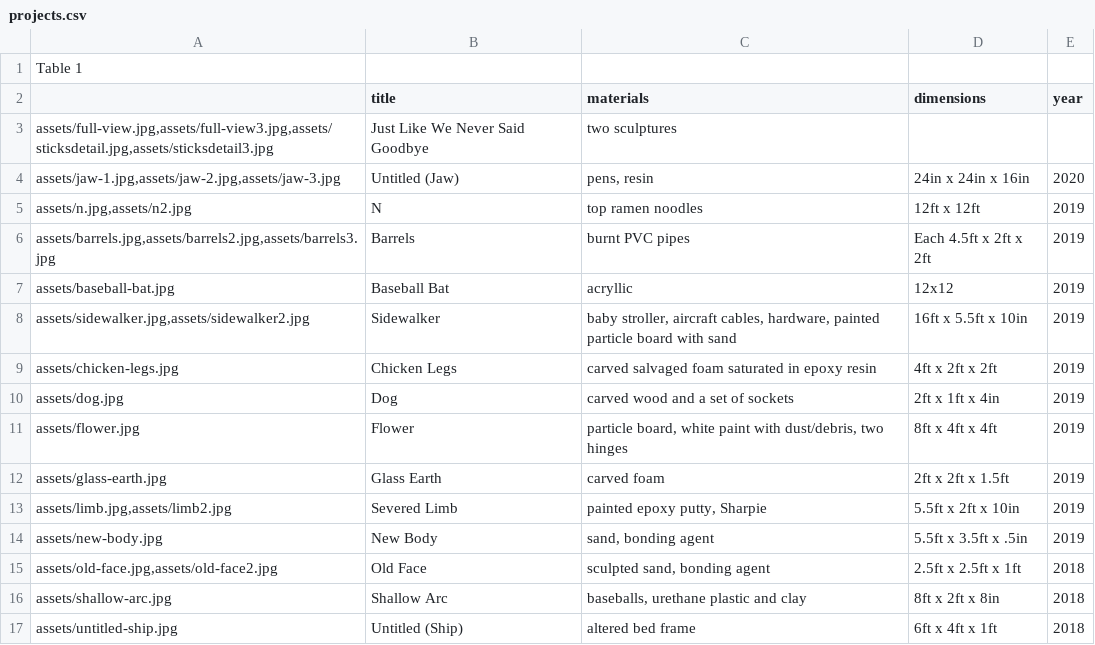
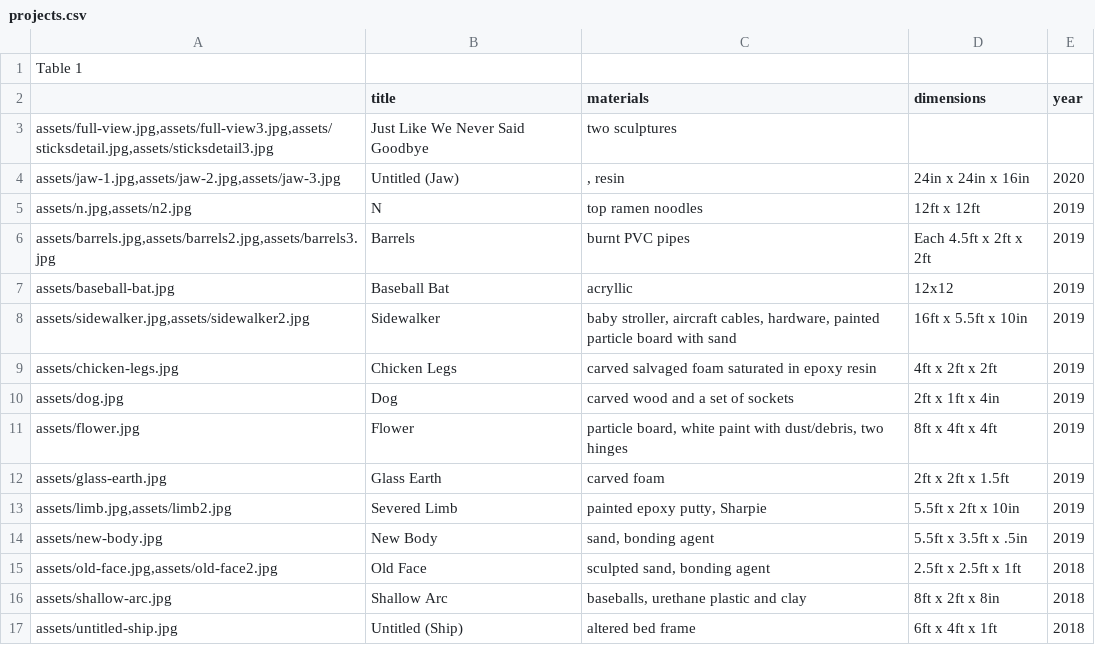
Before and after one commit to nickgsheeran/dylan-ahern, a CSV file: site-data/projects.csv, drawn as a sheet.

Commit message:
Update projects.csv

```diff
--- a/site-data/projects.csv
+++ b/site-data/projects.csv
@@ -3,3 +3,3 @@ Table 1
 "assets/full-view.jpg,assets/full-view3.jpg,assets/sticksdetail.jpg,assets/sticksdetail3.jpg",Just Like We Never Said Goodbye,two sculptures,
-"assets/jaw-1.jpg,assets/jaw-2.jpg,assets/jaw-3.jpg",Untitled (Jaw),"pens, resin",24in x 24in x 16in,2020
+"assets/jaw-1.jpg,assets/jaw-2.jpg,assets/jaw-3.jpg",Untitled (Jaw),", resin",24in x 24in x 16in,2020
 "assets/n.jpg,assets/n2.jpg",N,top ramen noodles,12ft x 12ft,2019
```
